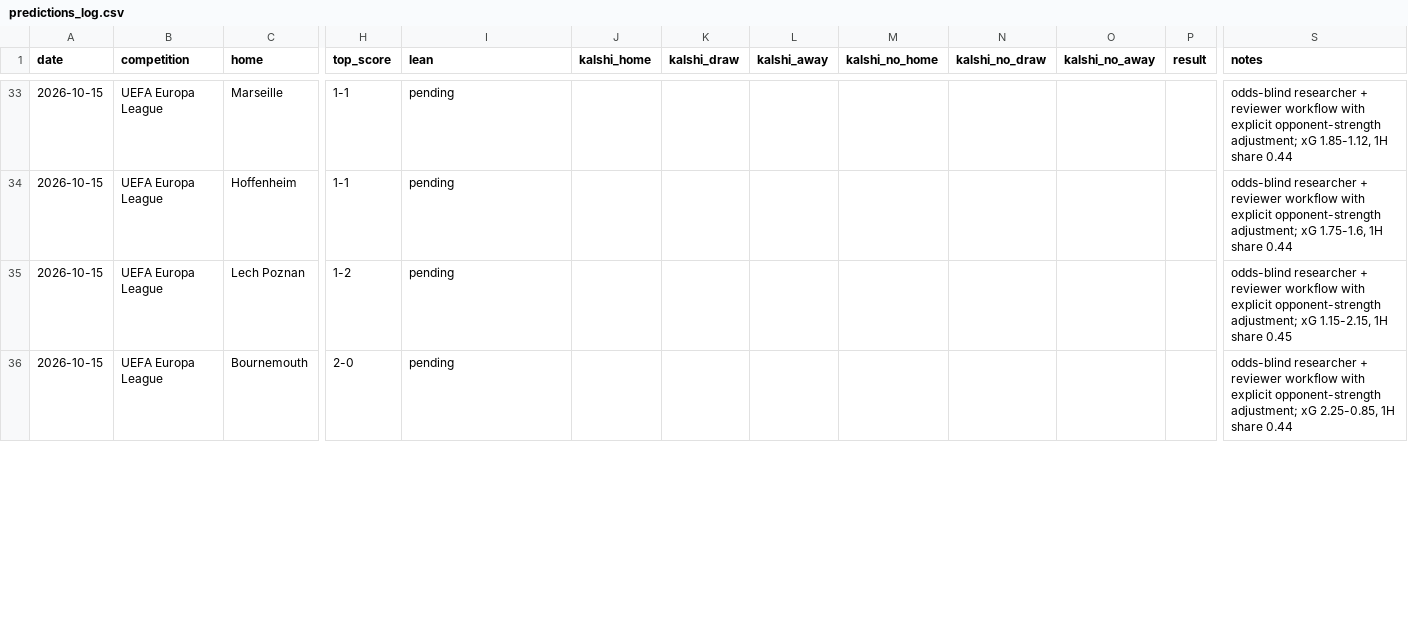
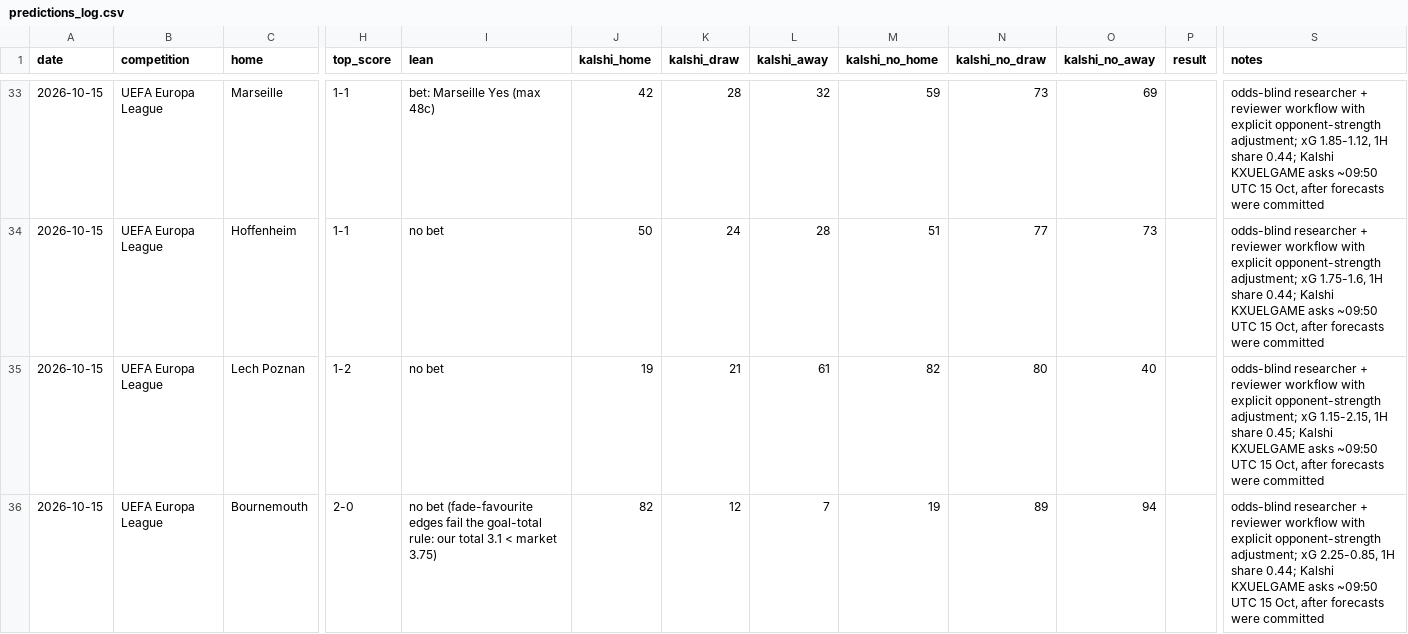
Before and after one commit to bobaoxu2001/Quantitative-Finance, a CSV file: football/predictions_log.csv, drawn as a sheet; only a part is shown, gaps mark what is left out; the diff covers the shown part only; the diff names each change by its address in the sheet, - before the commit and + after, or states it on an @@ line.

```diff
--- a/football/predictions_log.csv
+++ b/football/predictions_log.csv
-I33 (lean): pending
+I33 (lean): bet: Marseille Yes (max 48c)
-J33 (kalshi_home): (empty)
+J33 (kalshi_home): 42
-K33 (kalshi_draw): (empty)
+K33 (kalshi_draw): 28
-L33 (kalshi_away): (empty)
+L33 (kalshi_away): 32
-M33 (kalshi_no_home): (empty)
+M33 (kalshi_no_home): 59
-N33 (kalshi_no_draw): (empty)
+N33 (kalshi_no_draw): 73
-O33 (kalshi_no_away): (empty)
+O33 (kalshi_no_away): 69
-S33 (notes): …1H share 0.44
+S33 (notes): …1H share 0.44; Kalshi KXUELGAME asks ~09:50 UTC 15 Oct, after forecasts were committed
-I34:I35 (lean): pending
+I34:I35 (lean): no bet
-J34 (kalshi_home): (empty)
+J34 (kalshi_home): 50
-K34 (kalshi_draw): (empty)
+K34 (kalshi_draw): 24
-L34 (kalshi_away): (empty)
+L34 (kalshi_away): 28
-M34 (kalshi_no_home): (empty)
+M34 (kalshi_no_home): 51
-N34 (kalshi_no_draw): (empty)
+N34 (kalshi_no_draw): 77
-O34 (kalshi_no_away): (empty)
+O34 (kalshi_no_away): 73
-S34 (notes): …1H share 0.44
+S34 (notes): …1H share 0.44; Kalshi KXUELGAME asks ~09:50 UTC 15 Oct, after forecasts were committed
-J35 (kalshi_home): (empty)
+J35 (kalshi_home): 19
-K35 (kalshi_draw): (empty)
+K35 (kalshi_draw): 21
-L35 (kalshi_away): (empty)
+L35 (kalshi_away): 61
-M35 (kalshi_no_home): (empty)
+M35 (kalshi_no_home): 82
-N35 (kalshi_no_draw): (empty)
+N35 (kalshi_no_draw): 80
-O35 (kalshi_no_away): (empty)
+O35 (kalshi_no_away): 40
-S35 (notes): …1H share 0.45
+S35 (notes): …1H share 0.45; Kalshi KXUELGAME asks ~09:50 UTC 15 Oct, after forecasts were committed
-I36 (lean): pending
+I36 (lean): no bet (fade-favourite edges fail the goal-total rule: our total 3.1 < market 3.75)
-J36 (kalshi_home): (empty)
+J36 (kalshi_home): 82
-K36 (kalshi_draw): (empty)
+K36 (kalshi_draw): 12
-L36 (kalshi_away): (empty)
+L36 (kalshi_away): 7
-M36 (kalshi_no_home): (empty)
+M36 (kalshi_no_home): 19
-N36 (kalshi_no_draw): (empty)
+N36 (kalshi_no_draw): 89
-O36 (kalshi_no_away): (empty)
+O36 (kalshi_no_away): 94
-S36 (notes): …1H share 0.44
+S36 (notes): …1H share 0.44; Kalshi KXUELGAME asks ~09:50 UTC 15 Oct, after forecasts were committed
```
Also changed, not shown: 64 edited cells elsewhere in this file.
